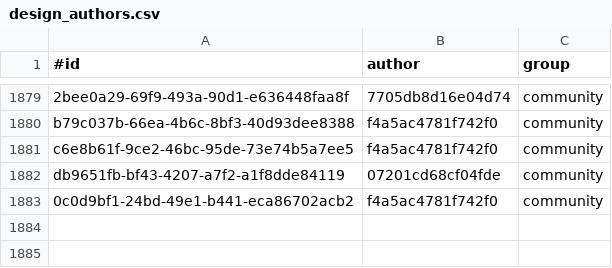
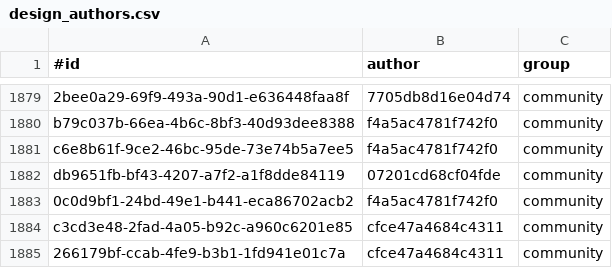
Before and after one commit to KlaudiuszLedwoch/Iron-Admiral, a CSV file: payload/Mods/IronAdmiralDesigns/design_authors.csv, drawn as a sheet; only a part is shown, gaps mark what is left out; the diff names each change by its address in the sheet, - before the commit and + after, or states it on an @@ line.

```diff
--- a/payload/Mods/IronAdmiralDesigns/design_authors.csv
+++ b/payload/Mods/IronAdmiralDesigns/design_authors.csv
+row 1884: c3cd3e48-2fad-4a05-b92c-a960c6201e85 | cfce47a4684c4311 | community
+row 1885: 266179bf-ccab-4fe9-b3b1-1fd941e01c7a | cfce47a4684c4311 | community
```
Also changed, not shown: payload/Mods/IronAdmiralDesigns/design_stats_pool.csv, payload/Mods/IronAdmiral_Profiles/klod76.csv, 4 other files.
